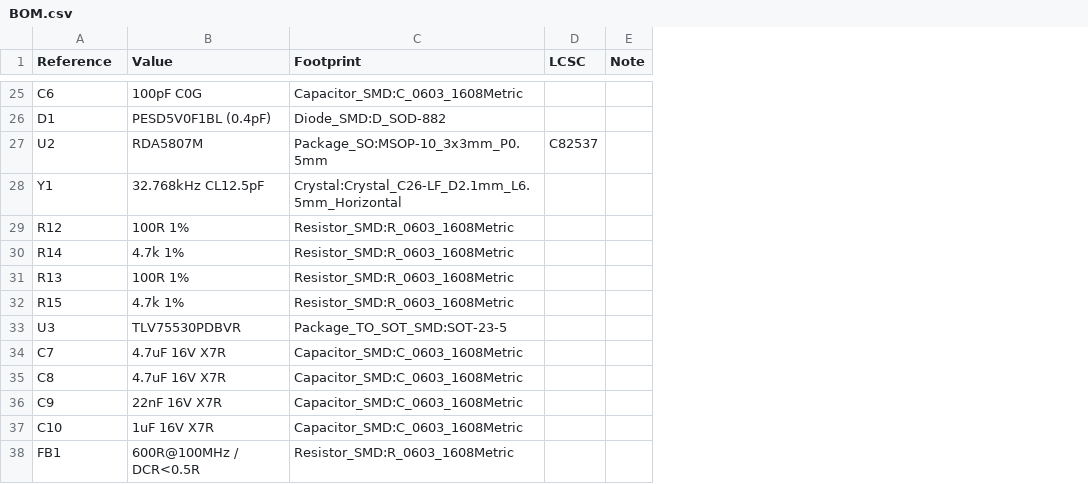
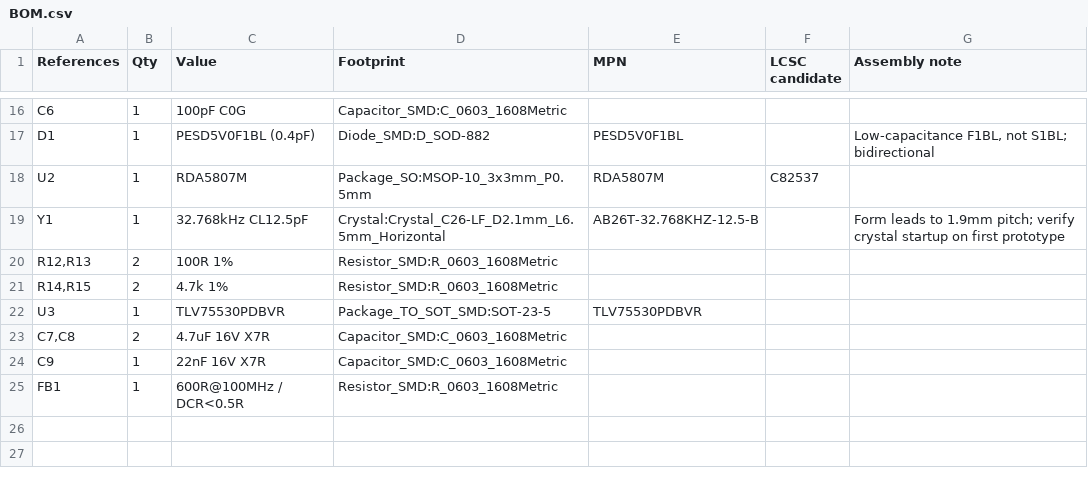
Before and after one commit to sundaydayhao/odb2-car-display, a CSV file: display_board/hardware/fm-mono-switch/BOM.csv, drawn as a sheet; only a part is shown, gaps mark what is left out; removed rows and columns are numbered as before the commit, all else as after; the diff covers the shown part only; the diff names each change by its address in the sheet, - before the commit and + after, or states it on an @@ line.

```diff
--- a/display_board/hardware/fm-mono-switch/BOM.csv
+++ b/display_board/hardware/fm-mono-switch/BOM.csv
+column B (Qty), rows 16-25: 1 | 1 | 1 | 1 | 2 | 2 | 1 | 2 | 1 | 1
-column D (LCSC), row 27: C82537
-column E (Note), empty
+column E (MPN), rows 17-22: PESD5V0F1BL | RDA5807M | AB26T-32.768KHZ-12.5-B |  |  | TLV75530PDBVR
+column F (LCSC candidate), row 18: C82537
+column G (Assembly note), rows 17-19: Low-capacitance F1BL, not S1BL; bidirectional |  | Form leads to 1.9mm pitch; verify crystal startup on first prototype
-A1: Reference
+A1: References
-A20 (References): R12
+A20 (References): R12,R13
-A21 (References): R14
+A21 (References): R14,R15
-row 31: R13 | 100R 1% | Resistor_SMD:R_0603_1608Metric
-row 32: R15 | 4.7k 1% | Resistor_SMD:R_0603_1608Metric
-A23 (References): C7
+A23 (References): C7,C8
-row 35: C8 | 4.7uF 16V X7R | Capacitor_SMD:C_0603_1608Metric
-row 37: C10 | 1uF 16V X7R | Capacitor_SMD:C_0603_1608Metric
```
Also changed, not shown: 9 removed rows and 3 edited cells elsewhere in this file, 19 other files.
